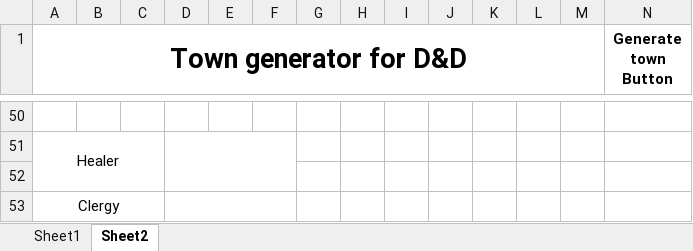
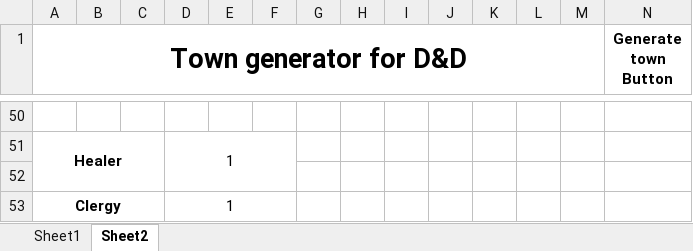
Before and after one commit to elgskred/SettlementGenerator, an Excel workbook: SettlementGenerator.xlsm, sheet Sheet2, drawn as a sheet; only a part is shown, gaps mark what is left out; values as stored, in another font and other column widths than the file's, no borders; the diff covers the shown part only; the diff names each change by its address in the sheet, - before the commit and + after, or states it on an @@ line.

```diff
--- a/SettlementGenerator.xlsm (sheet Sheet2)
+++ b/SettlementGenerator.xlsm (sheet Sheet2)
-A51 bold: off
+A51 bold: on
-D51: (empty)
+D51: 1
-A53 bold: off
+A53 bold: on
-D53: (empty)
+D53: 1
```
Also changed, not shown: 14 added rows, 14 removed rows, 8 edited cells, cell formats and merged cells elsewhere in this sheet, sheet Sheet1, formulas that keep their value.
